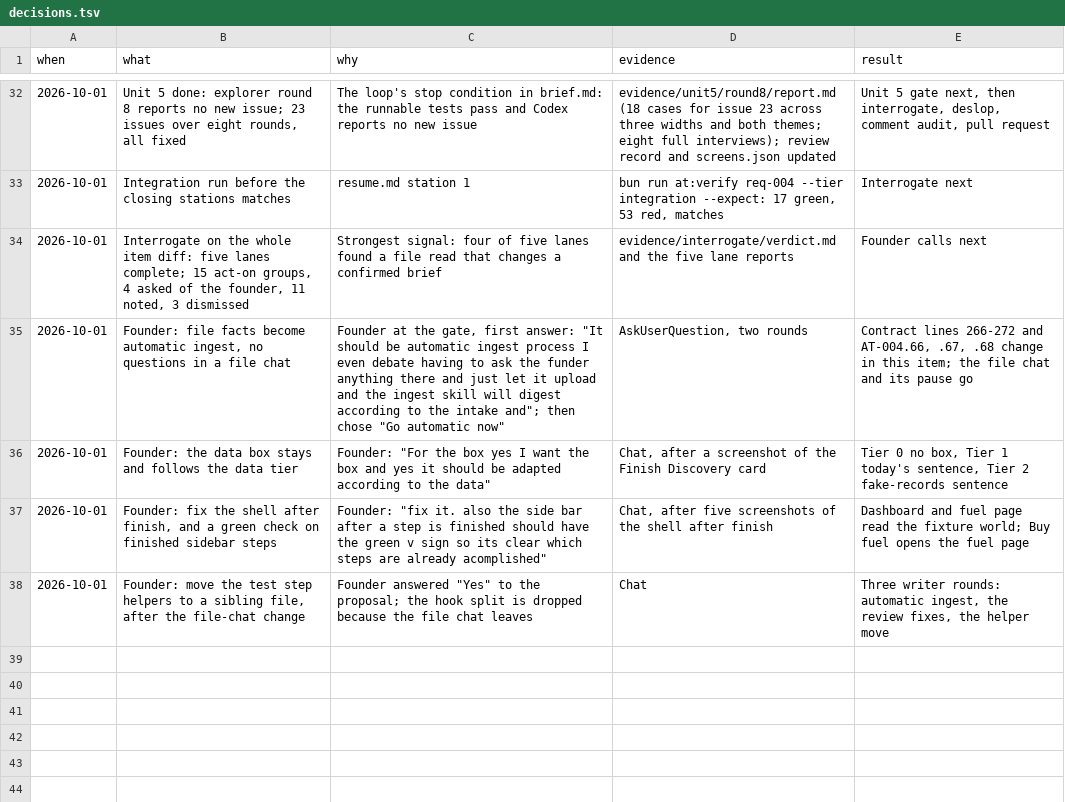
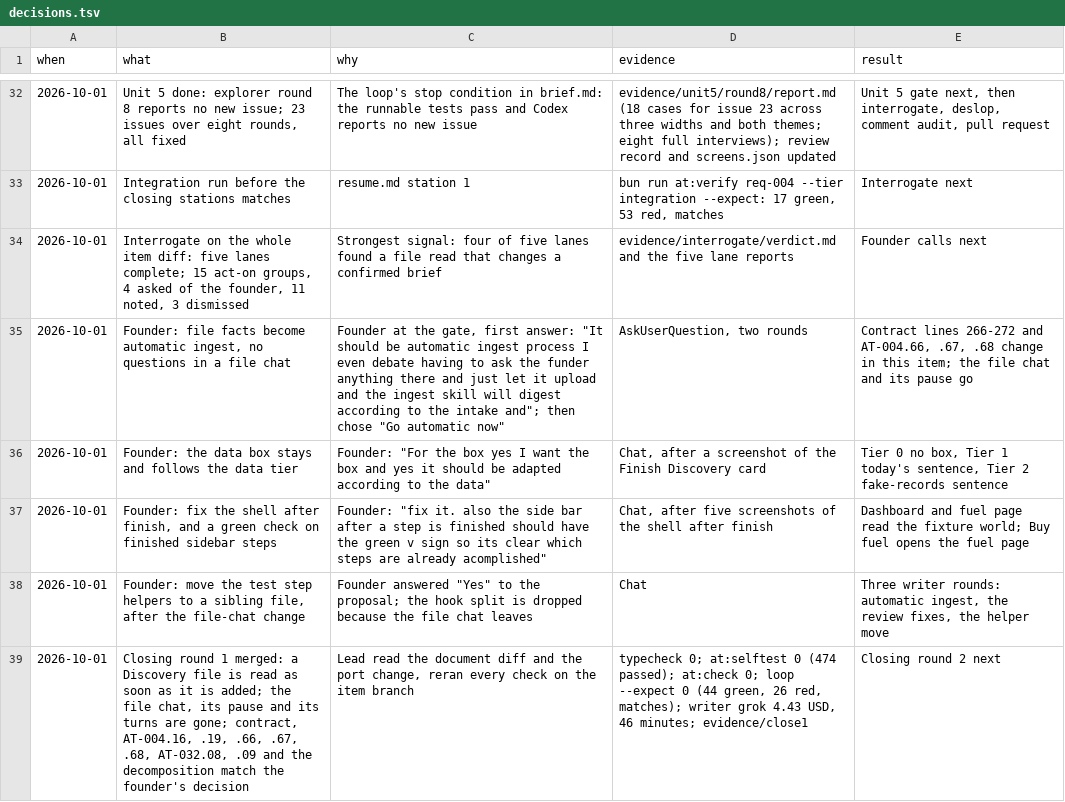
Before and after one commit to nirdrang/ai4good, a TSV file: loop/items/AI4DEV-180/decisions.tsv, drawn as a sheet; only a part is shown, gaps mark what is left out.

```diff
--- a/loop/items/AI4DEV-180/decisions.tsv
+++ b/loop/items/AI4DEV-180/decisions.tsv
@@ -38 +38,2 @@ when	what	why	evidence	result
 2026-10-01	Founder: move the test step helpers to a sibling file, after the file-chat change	Founder answered "Yes" to the proposal; the hook split is dropped because the file chat leaves	Chat	Three writer rounds: automatic ingest, the review fixes, the helper move
+2026-10-01	Closing round 1 merged: a Discovery file is read as soon as it is added; the file chat, its pause and its turns are gone; contract, AT-004.16, .19, .66, .67, .68, AT-032.08, .09 and the decomposition match the founder's decision	Lead read the document diff and the port change, reran every check on the item branch	typecheck 0; at:selftest 0 (474 passed); at:check 0; loop --expect 0 (44 green, 26 red, matches); writer grok 4.43 USD, 46 minutes; evidence/close1	Closing round 2 next
```
Also changed, not shown: 3 other files.
